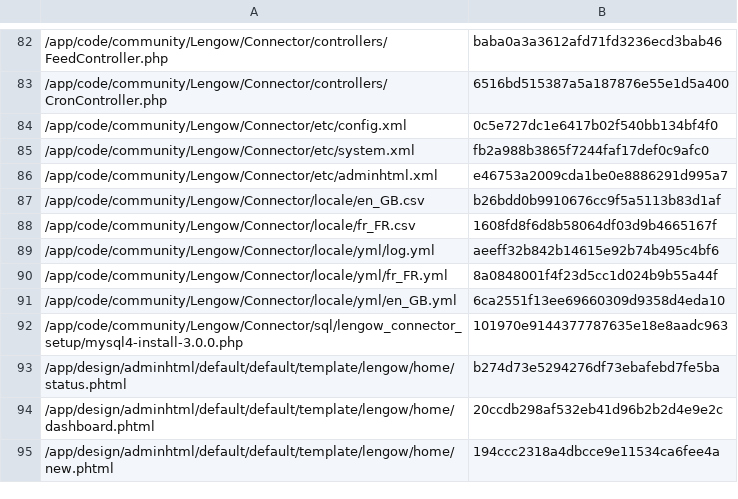
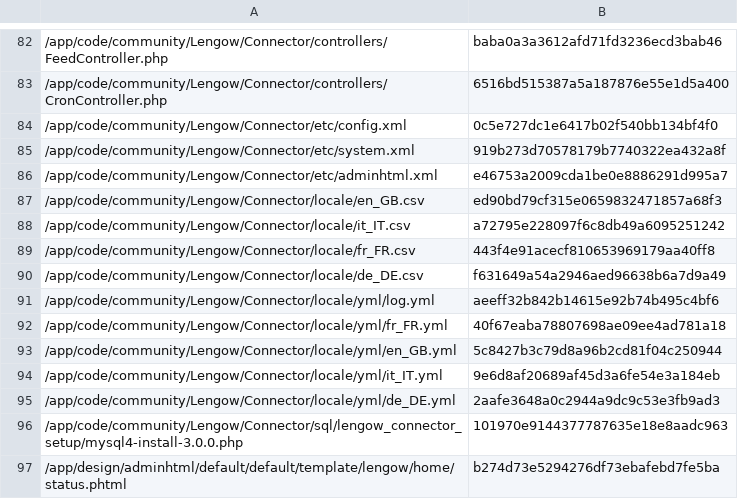
Before and after one commit to lengow/plugin-magento, a CSV file: app/code/community/Lengow/Connector/etc/checkmd5.csv, drawn as a sheet; only a part is shown, gaps mark what is left out; the shorter side is filled out with more unchanged rows.

Commit message:
Change fr and en translation - Add new de and it translations

```diff
--- a/app/code/community/Lengow/Connector/etc/checkmd5.csv
+++ b/app/code/community/Lengow/Connector/etc/checkmd5.csv
@@ -84,9 +84,13 @@
 /app/code/community/Lengow/Connector/etc/config.xml|0c5e727dc1e6417b02f540bb134bf4f0
-/app/code/community/Lengow/Connector/etc/system.xml|fb2a988b3865f7244faf17def0c9afc0
+/app/code/community/Lengow/Connector/etc/system.xml|919b273d70578179b7740322ea432a8f
 /app/code/community/Lengow/Connector/etc/adminhtml.xml|e46753a2009cda1be0e8886291d995a7
-/app/code/community/Lengow/Connector/locale/en_GB.csv|b26bdd0b9910676cc9f5a5113b83d1af
-/app/code/community/Lengow/Connector/locale/fr_FR.csv|1608fd8f6d8b58064df03d9b4665167f
+/app/code/community/Lengow/Connector/locale/en_GB.csv|ed90bd79cf315e0659832471857a68f3
+/app/code/community/Lengow/Connector/locale/it_IT.csv|a72795e228097f6c8db49a6095251242
+/app/code/community/Lengow/Connector/locale/fr_FR.csv|443f4e91acecf810653969179aa40ff8
+/app/code/community/Lengow/Connector/locale/de_DE.csv|f631649a54a2946aed96638b6a7d9a49
 /app/code/community/Lengow/Connector/locale/yml/log.yml|aeeff32b842b14615e92b74b495c4bf6
-/app/code/community/Lengow/Connector/locale/yml/fr_FR.yml|8a0848001f4f23d5cc1d024b9b55a44f
-/app/code/community/Lengow/Connector/locale/yml/en_GB.yml|6ca2551f13ee69660309d9358d4eda10
+/app/code/community/Lengow/Connector/locale/yml/fr_FR.yml|40f67eaba78807698ae09ee4ad781a18
+/app/code/community/Lengow/Connector/locale/yml/en_GB.yml|5c8427b3c79d8a96b2cd81f04c250944
+/app/code/community/Lengow/Connector/locale/yml/it_IT.yml|9e6d8af20689af45d3a6fe54e3a184eb
+/app/code/community/Lengow/Connector/locale/yml/de_DE.yml|2aafe3648a0c2944a9dc9c53e3fb9ad3
 /app/code/community/Lengow/Connector/sql/lengow_connector_setup/mysql4-install-3.0.0.php|101970e9144377787635e18e8aadc963
```
Also changed, not shown: app/code/community/Lengow/Connector/locale/en_GB.csv, app/code/community/Lengow/Connector/locale/fr_FR.csv, 7 other files.
